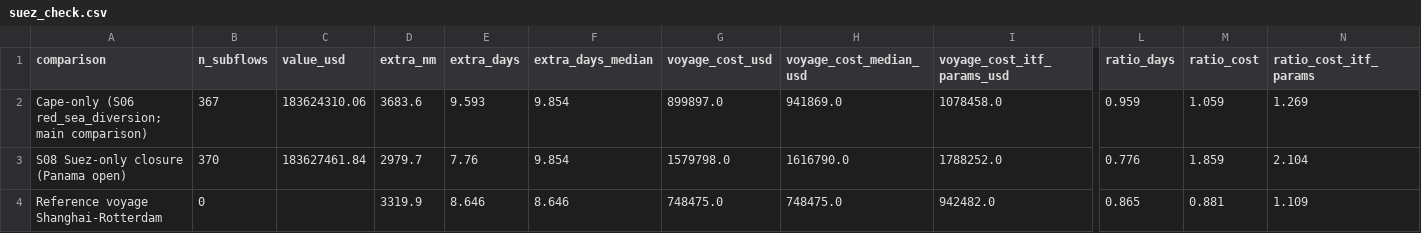
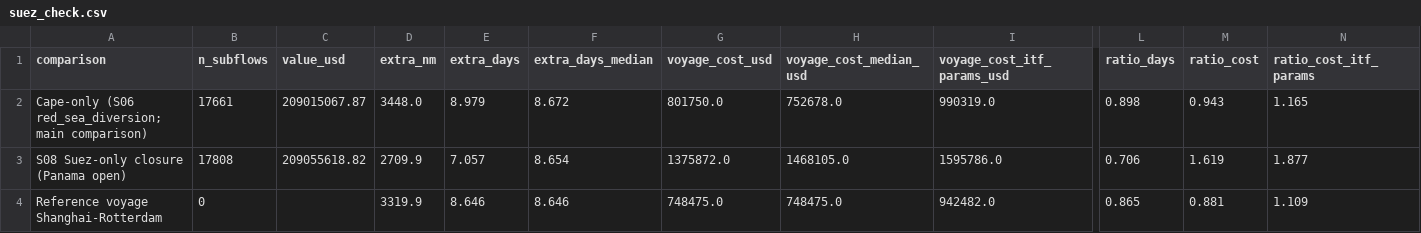
Before and after one commit to gmahoney-gis/ree-chokepoints, a CSV file: outputs/tables/suez_check.csv, drawn as a sheet; only a part is shown, gaps mark what is left out; the diff names each change by its address in the sheet, - before the commit and + after, or states it on an @@ line.

```diff
--- a/outputs/tables/suez_check.csv
+++ b/outputs/tables/suez_check.csv
-B2 (n_subflows): 367
+B2 (n_subflows): 17661
-C2 (value_usd): 183624310.06
+C2 (value_usd): 209015067.87
-D2 (extra_nm): 3683.6
+D2 (extra_nm): 3448.0
-E2 (extra_days): 9.593
+E2 (extra_days): 8.979
-F2 (extra_days_median): 9.854
+F2 (extra_days_median): 8.672
-G2 (voyage_cost_usd): 899897.0
+G2 (voyage_cost_usd): 801750.0
-H2 (voyage_cost_median_usd): 941869.0
+H2 (voyage_cost_median_usd): 752678.0
-I2 (voyage_cost_itf_params_usd): 1078458.0
+I2 (voyage_cost_itf_params_usd): 990319.0
-L2 (ratio_days): 0.959
+L2 (ratio_days): 0.898
-M2 (ratio_cost): 1.059
+M2 (ratio_cost): 0.943
-N2 (ratio_cost_itf_params): 1.269
+N2 (ratio_cost_itf_params): 1.165
-B3 (n_subflows): 370
+B3 (n_subflows): 17808
-C3 (value_usd): 183627461.84
+C3 (value_usd): 209055618.82
-D3 (extra_nm): 2979.7
+D3 (extra_nm): 2709.9
-E3 (extra_days): 7.76
+E3 (extra_days): 7.057
-F3 (extra_days_median): 9.854
+F3 (extra_days_median): 8.654
-G3 (voyage_cost_usd): 1579798.0
+G3 (voyage_cost_usd): 1375872.0
-H3 (voyage_cost_median_usd): 1616790.0
+H3 (voyage_cost_median_usd): 1468105.0
-I3 (voyage_cost_itf_params_usd): 1788252.0
+I3 (voyage_cost_itf_params_usd): 1595786.0
-L3 (ratio_days): 0.776
+L3 (ratio_days): 0.706
-M3 (ratio_cost): 1.859
+M3 (ratio_cost): 1.619
-N3 (ratio_cost_itf_params): 2.104
+N3 (ratio_cost_itf_params): 1.877
```
Also changed, not shown: outputs/tables/correlation.csv, outputs/tables/reroute_cost.csv, 11 other files.
